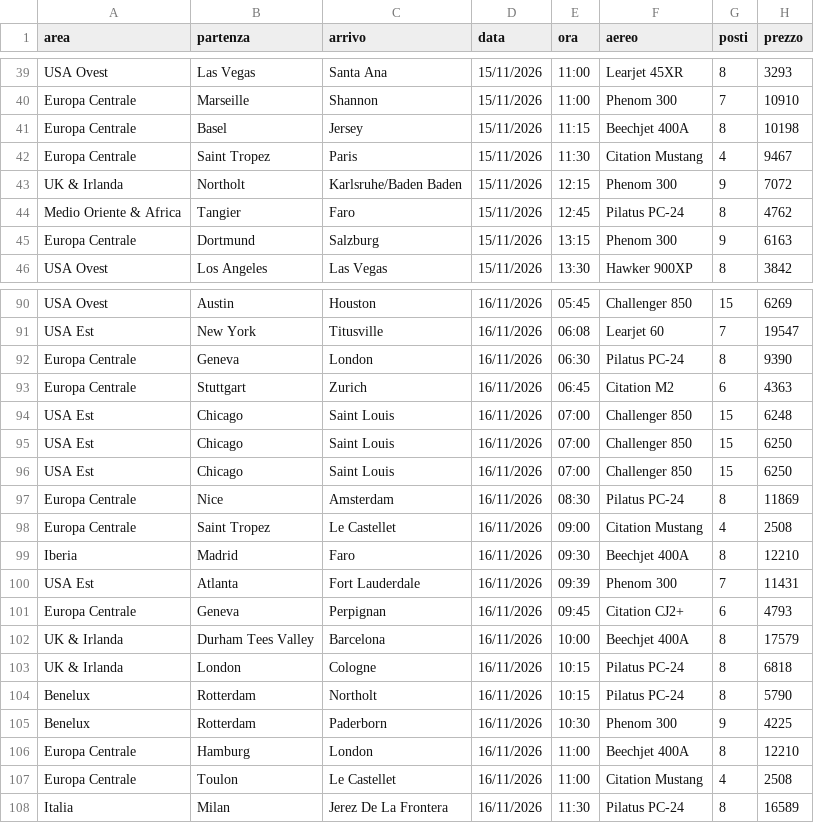
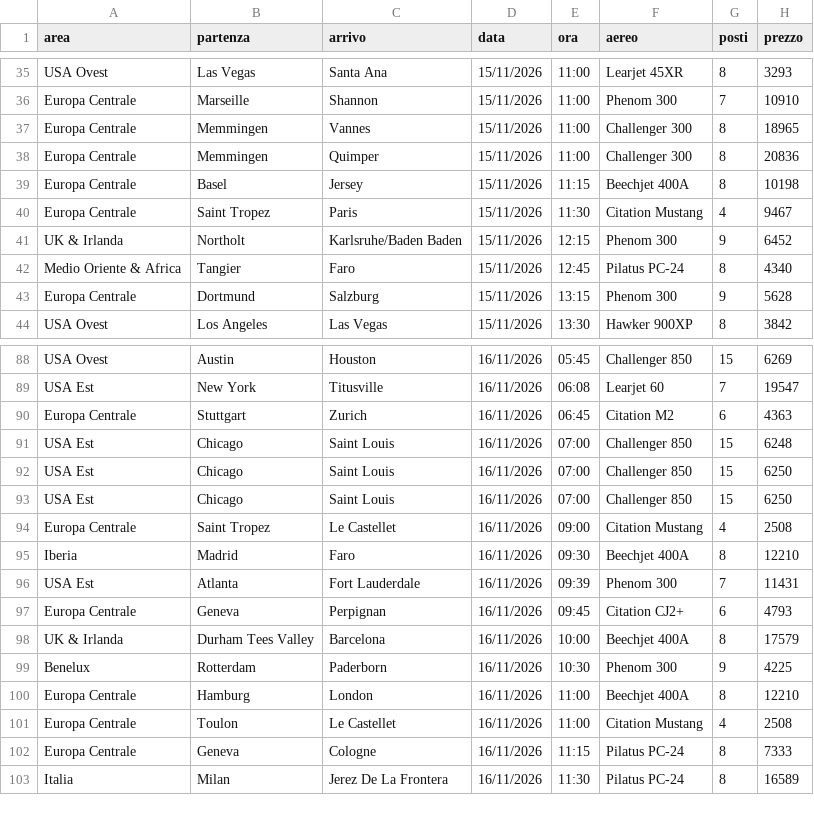
Before and after one commit to Stefano-1898/ypj-emptylegs, a CSV file: data/emptylegs_v2.csv, drawn as a sheet; only a part is shown, gaps mark what is left out; the diff covers the shown part only.

```diff
--- a/data/emptylegs_v2.csv
+++ b/data/emptylegs_v2.csv
@@ -40,7 +36,9 @@ USA Ovest,Las Vegas,Santa Ana,15/11/2026,11:00,Learjet 45XR,8,3293
 Europa Centrale,Marseille,Shannon,15/11/2026,11:00,Phenom 300,7,10910
+Europa Centrale,Memmingen,Vannes,15/11/2026,11:00,Challenger 300,8,18965
+Europa Centrale,Memmingen,Quimper,15/11/2026,11:00,Challenger 300,8,20836
 Europa Centrale,Basel,Jersey,15/11/2026,11:15,Beechjet 400A,8,10198
 Europa Centrale,Saint Tropez,Paris,15/11/2026,11:30,Citation Mustang,4,9467
-UK & Irlanda,Northolt,Karlsruhe/Baden Baden,15/11/2026,12:15,Phenom 300,9,7072
-Medio Oriente & Africa,Tangier,Faro,15/11/2026,12:45,Pilatus PC-24,8,4762
-Europa Centrale,Dortmund,Salzburg,15/11/2026,13:15,Phenom 300,9,6163
+UK & Irlanda,Northolt,Karlsruhe/Baden Baden,15/11/2026,12:15,Phenom 300,9,6452
+Medio Oriente & Africa,Tangier,Faro,15/11/2026,12:45,Pilatus PC-24,8,4340
+Europa Centrale,Dortmund,Salzburg,15/11/2026,13:15,Phenom 300,9,5628
 USA Ovest,Los Angeles,Las Vegas,15/11/2026,13:30,Hawker 900XP,8,3842
@@ -91,3 +89,2 @@ USA Ovest,Austin,Houston,16/11/2026,05:45,Challenger 850,15,6269
 USA Est,New York,Titusville,16/11/2026,06:08,Learjet 60,7,19547
-Europa Centrale,Geneva,London,16/11/2026,06:30,Pilatus PC-24,8,9390
 Europa Centrale,Stuttgart,Zurich,16/11/2026,06:45,Citation M2,6,4363
@@ -96,3 +93,2 @@ USA Est,Chicago,Saint Louis,16/11/2026,07:00,Challenger 850,15,6250
 USA Est,Chicago,Saint Louis,16/11/2026,07:00,Challenger 850,15,6250
-Europa Centrale,Nice,Amsterdam,16/11/2026,08:30,Pilatus PC-24,8,11869
 Europa Centrale,Saint Tropez,Le Castellet,16/11/2026,09:00,Citation Mustang,4,2508
@@ -102,4 +98,2 @@ Europa Centrale,Geneva,Perpignan,16/11/2026,09:45,Citation CJ2+,6,4793
 UK & Irlanda,Durham Tees Valley,Barcelona,16/11/2026,10:00,Beechjet 400A,8,17579
-UK & Irlanda,London,Cologne,16/11/2026,10:15,Pilatus PC-24,8,6818
-Benelux,Rotterdam,Northolt,16/11/2026,10:15,Pilatus PC-24,8,5790
 Benelux,Rotterdam,Paderborn,16/11/2026,10:30,Phenom 300,9,4225
@@ -107,2 +101,3 @@ Europa Centrale,Hamburg,London,16/11/2026,11:00,Beechjet 400A,8,12210
 Europa Centrale,Toulon,Le Castellet,16/11/2026,11:00,Citation Mustang,4,2508
+Europa Centrale,Geneva,Cologne,16/11/2026,11:15,Pilatus PC-24,8,7333
 Italia,Milan,Jerez De La Frontera,16/11/2026,11:30,Pilatus PC-24,8,16589
```
Also changed, not shown: 7 added rows, 9 removed rows, 3 moved rows and 8 edited cells elsewhere in this file, data/emptylegs.csv, 4 other files.
